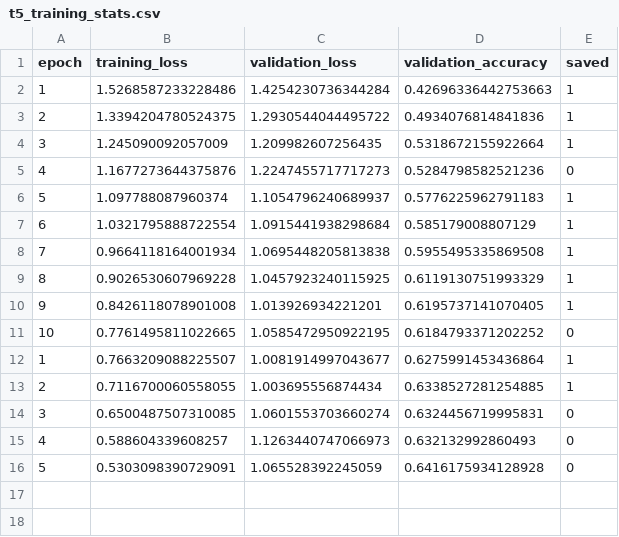
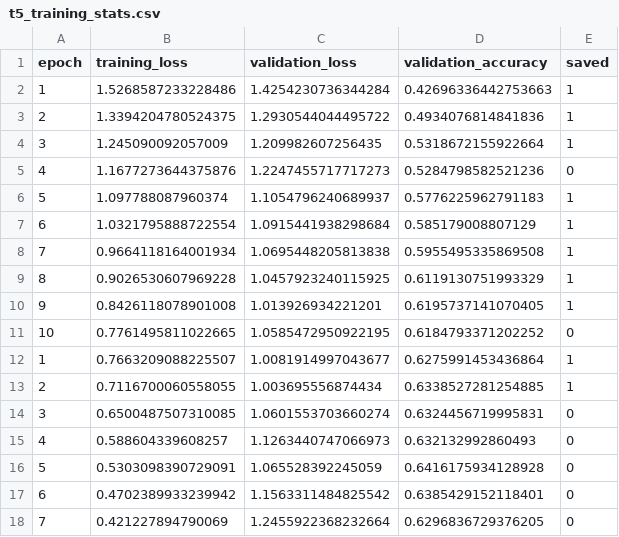
Before and after one commit to michaelmikulec/Elektra, a CSV file: logs/t5_training_stats.csv, drawn as a sheet; the diff names each change by its address in the sheet, - before the commit and + after, or states it on an @@ line.

```diff
--- a/logs/t5_training_stats.csv
+++ b/logs/t5_training_stats.csv
+row 17: 6 | 0.4702389933239942 | 1.1563311484825542 | 0.6385429152118401 | 0
+row 18: 7 | 0.421227894790069 | 1.2455922368232664 | 0.6296836729376205 | 0
```
Also changed, not shown: logs/cnn2_training_stats.csv.
